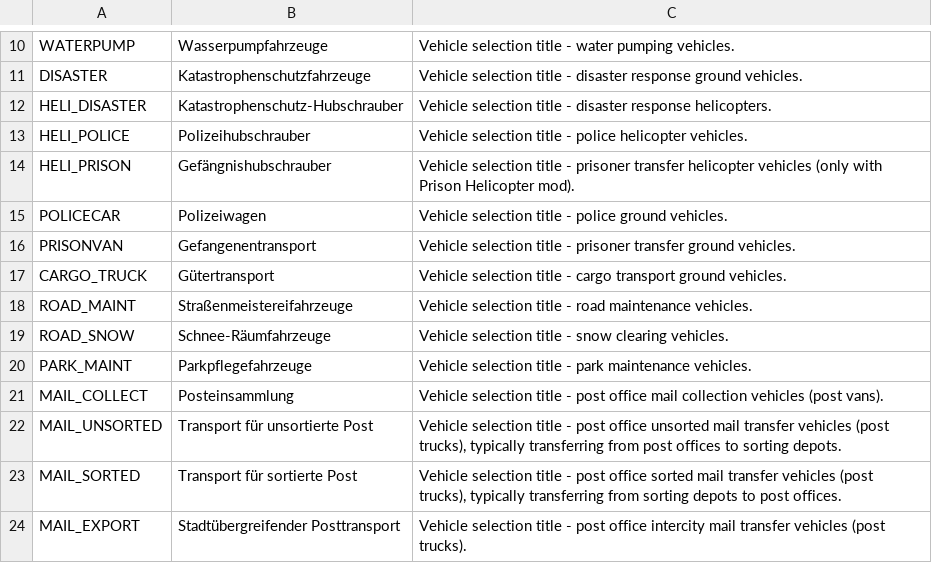
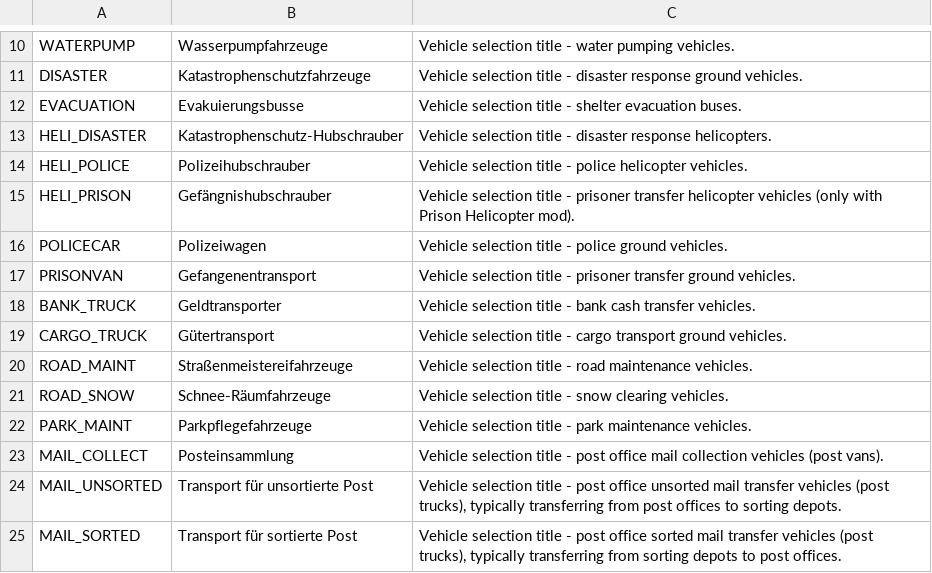
Before and after one commit to algernon-A/VehicleSelector, a CSV file: Translations/de-DE.csv, drawn as a sheet; only a part is shown, gaps mark what is left out; the shorter side is filled out with more unchanged rows; the diff names each change by its address in the sheet, - before the commit and + after, or states it on an @@ line.

```diff
--- a/Translations/de-DE.csv
+++ b/Translations/de-DE.csv
+row 12: EVACUATION | Evakuierungsbusse | Vehicle selection title - shelter evacuation buses.
+row 18: BANK_TRUCK | Geldtransporter | Vehicle selection title - bank cash transfer vehicles.
```
Also changed, not shown: Translations/es-ES.csv, Translations/it-IT.csv, 10 other files.
